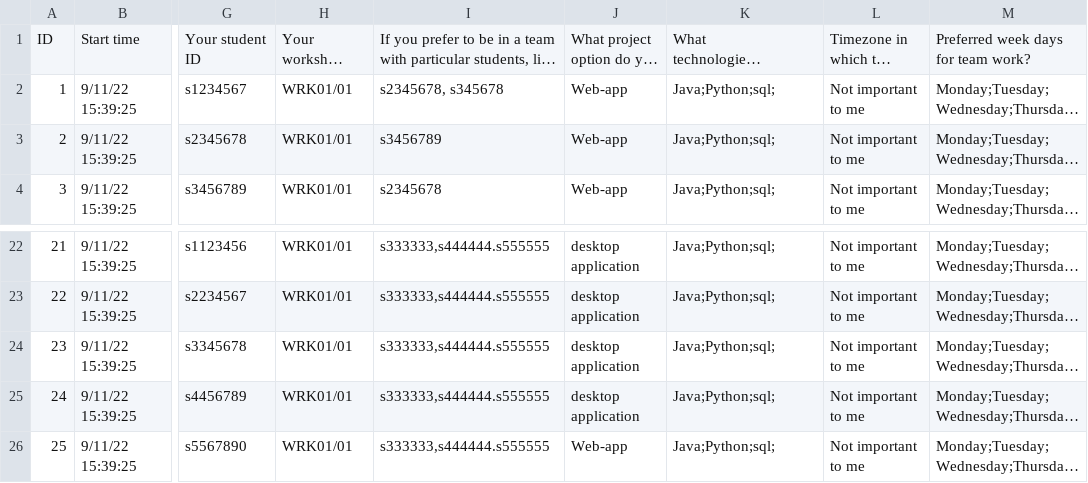
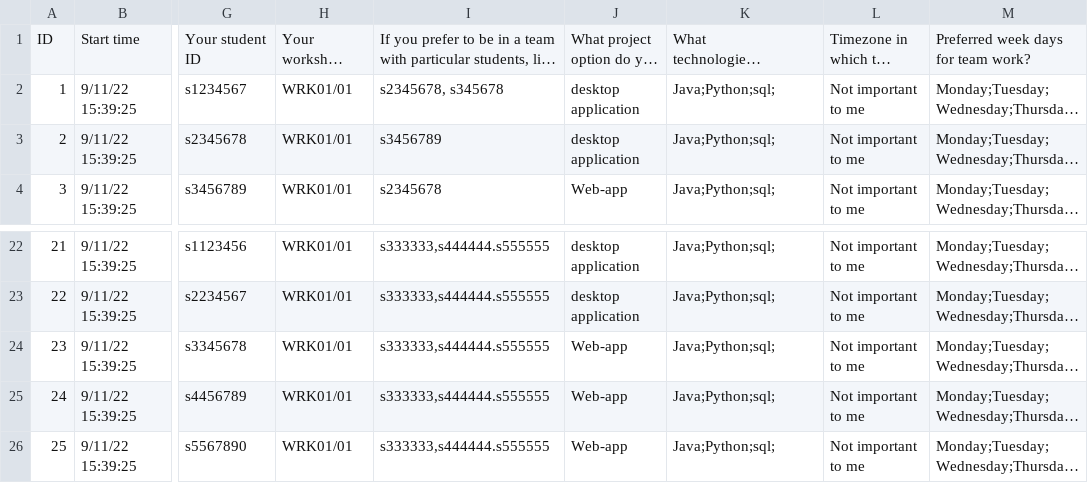
Before and after one commit to s3720380/sepm-1, a CSV file: Team_allocation_preferences_70.csv, drawn as a sheet; only a part is shown, gaps mark what is left out; long unchanged cells end in …; the diff names each change by its address in the sheet, - before the commit and + after, or states it on an @@ line.

```diff
--- a/Team_allocation_preferences_70.csv
+++ b/Team_allocation_preferences_70.csv
-J2:J3: Web-app
+J2:J3: desktop application
-J24:J25: desktop application
+J24:J25: Web-app
```
Also changed, not shown: 1 other file.
